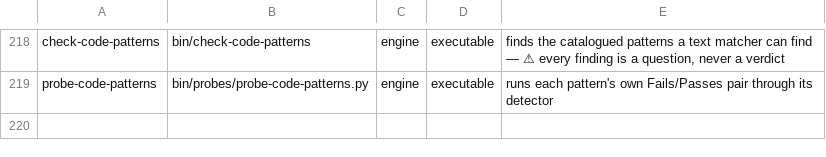
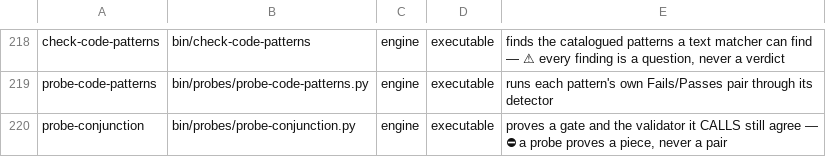
Before and after one commit to for3slabs/mente-os, a TSV file: Mente/pieces.tsv, drawn as a sheet; only a part is shown, gaps mark what is left out.

Commit message:
feat(probe-conjunction): nothing was proving that two pieces still agree — E-41
🔴 gate-critical had not fired for DAYS and every probe was green. It ran
check-block with --quiet and looked for a block's name in that run's output —
empty by contract. ⛔ The condition could never be true, so every insufficient
close went straight through.

⭐ A PROBE PROVES A PIECE WORKS. IT CANNOT PROVE TWO PIECES STILL AGREE. That is
a different question, and nothing in the suite was asking it.

⛔ The failure shape is always the same: one side changes its contract — a flag
stops printing, an exit code shifts, a message is reworded — and the other keeps
reading what used to be there. Both sides pass their own probe, and the pair is
dead.

⭐ Five gates call a validator. This exercises every pair against a REAL
INSTALLATION — installed, with a block, a manifest and a registry — because a
gate that only ever meets fixtures has never met the validator it depends on.

⚠️ And it distinguishes what the pair must NOT conflate: check-accounts says the
ROW is well-formed, gate-accounts says the PUSH is refused. Two different
questions about one fact, and a reader who merges them concludes the registry is
broken.

🔴 PROVEN BY REINTRODUCING THE DEFECT: with the old --quiet read restored, the
probe drops to 8 of 10 and names the case. Had it existed, the gate would have
been dead for one run rather than for days.

⚠️ One case was written backwards — check-gates NAMES a gate only when it has
gone quiet, so its silence is the pass. The evidence is the STAMP each gate
leaves, which is what the validator reads.

125 pieces · 24 validators · 612 checks · 0 failed.

```diff
--- a/Mente/pieces.tsv
+++ b/Mente/pieces.tsv
@@ -219 +219,2 @@ check-code-patterns	bin/check-code-patterns	engine	executable	finds the catalogu
 probe-code-patterns	bin/probes/probe-code-patterns.py	engine	executable	runs each pattern's own Fails/Passes pair through its detector
+probe-conjunction	bin/probes/probe-conjunction.py	engine	executable	proves a gate and the validator it CALLS still agree — ⛔ a probe proves a piece, never a pair
```
Also changed, not shown: 3 other files.
